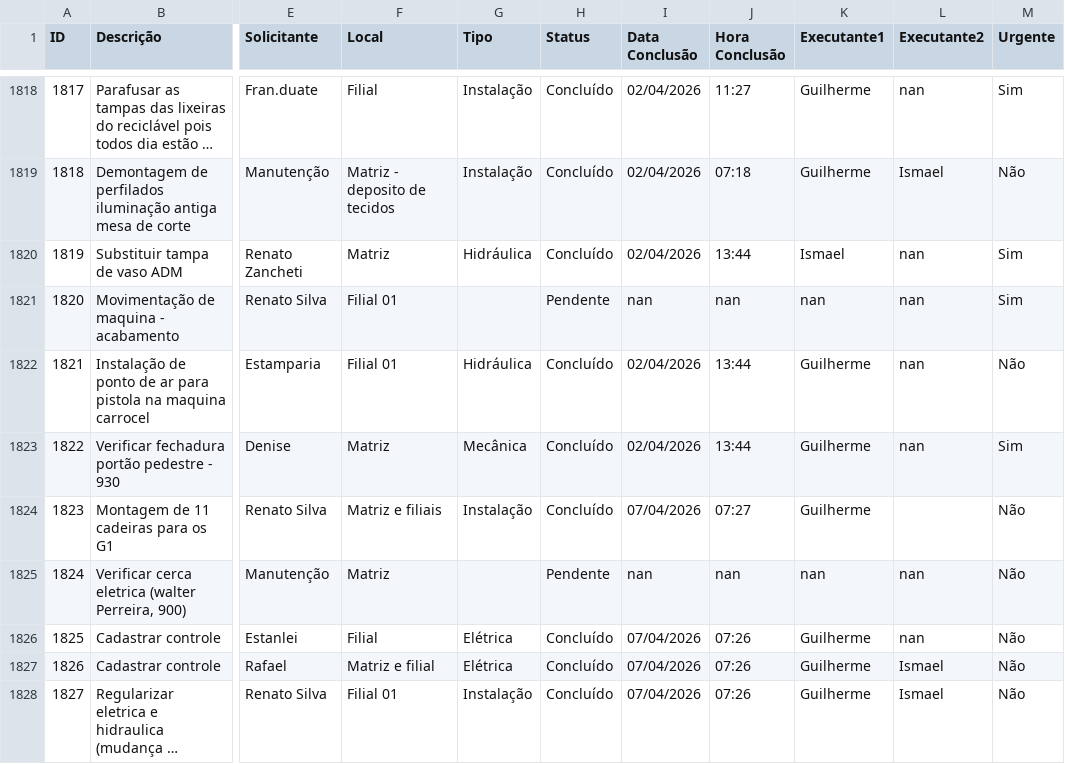
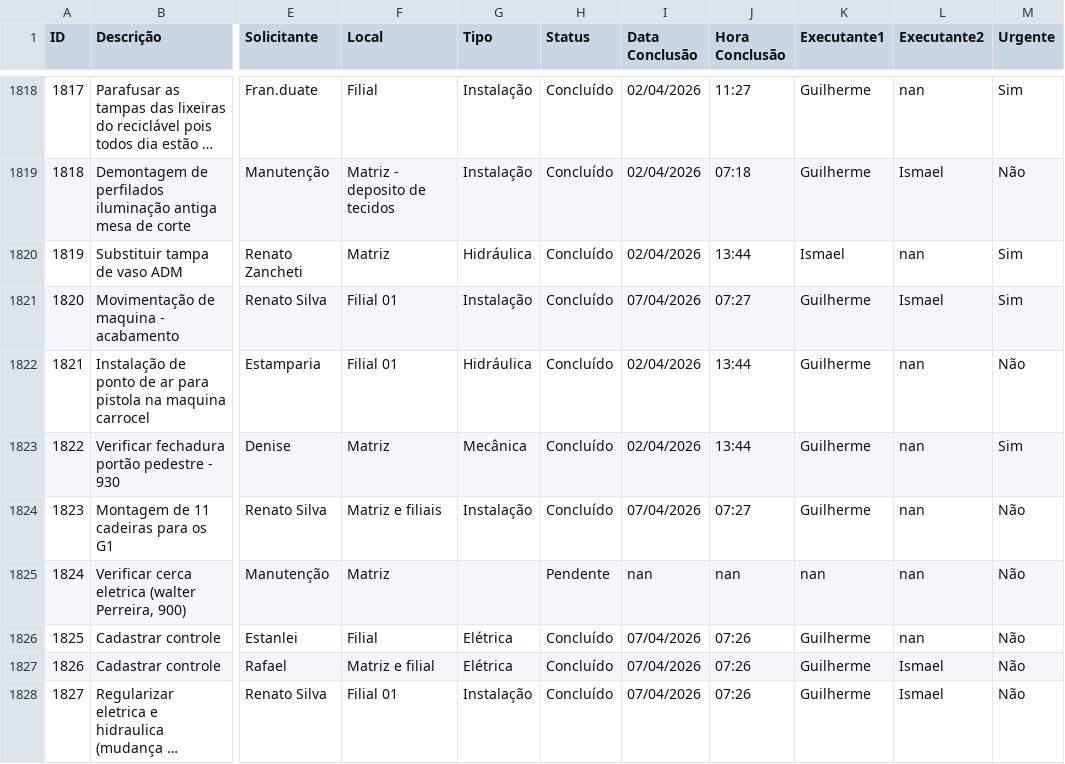
Before and after one commit to vilelarobson0971/os_manut, a CSV file: ordens_servico.csv, drawn as a sheet; only a part is shown, gaps mark what is left out; long unchanged cells end in …; the diff names each change by its address in the sheet, - before the commit and + after, or states it on an @@ line.

Commit message:
Atualização automática do sistema de OS

```diff
--- a/ordens_servico.csv
+++ b/ordens_servico.csv
-G1821 (Tipo): (empty)
+G1821 (Tipo): Instalação
-H1821 (Status): Pendente
+H1821 (Status): Concluído
-I1821 (Data Conclusão): nan
+I1821 (Data Conclusão): 07/04/2026
-J1821 (Hora Conclusão): nan
+J1821 (Hora Conclusão): 07:27
-K1821 (Executante1): nan
+K1821 (Executante1): Guilherme
-L1821 (Executante2): nan
+L1821 (Executante2): Ismael
-L1824 (Executante2): (empty)
+L1824 (Executante2): nan
```
